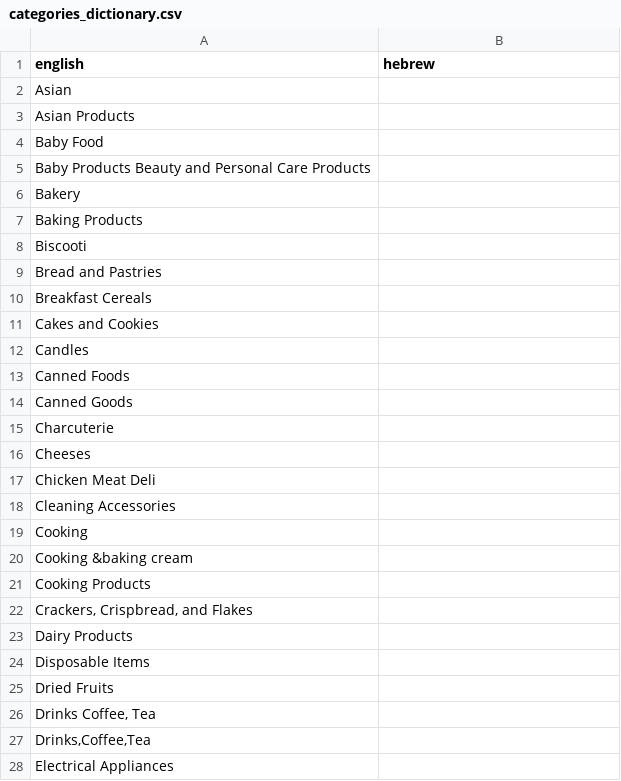
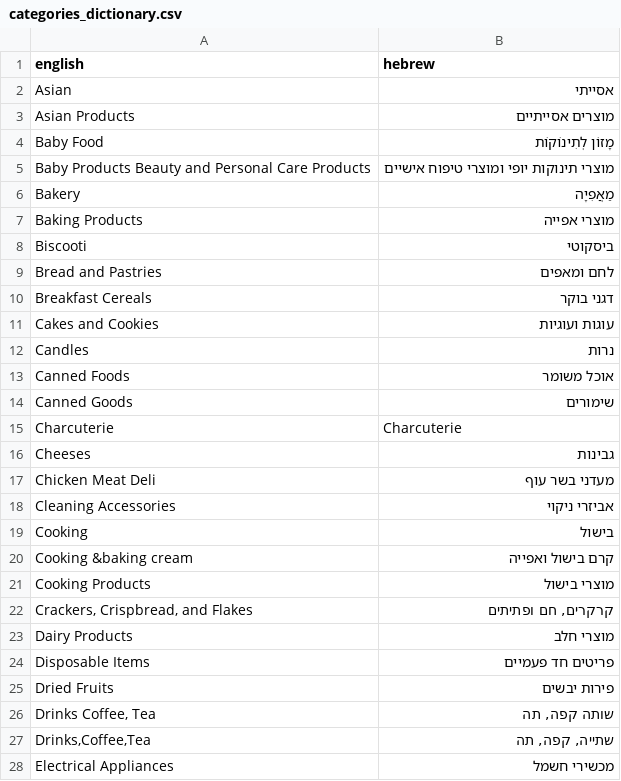
Before and after one commit to liorgins/rimon-api, a CSV file: eng-heb-dictionary/categories_dictionary.csv, drawn as a sheet; only a part is shown; the diff covers the shown part only.

```diff
--- a/eng-heb-dictionary/categories_dictionary.csv
+++ b/eng-heb-dictionary/categories_dictionary.csv
@@ -1,28 +1,28 @@
 english,hebrew
-Asian,
-Asian Products,
-Baby Food,
-Baby Products Beauty and Personal Care Products,
-Bakery,
-Baking Products,
-Biscooti,
-Bread and Pastries,
-Breakfast Cereals,
-Cakes and Cookies,
-Candles,
-Canned Foods,
-Canned Goods,
-Charcuterie,
-Cheeses,
-Chicken Meat Deli,
-Cleaning Accessories,
-Cooking,
-Cooking &baking cream,
-Cooking Products,
-"Crackers, Crispbread, and Flakes",
-Dairy Products,
-Disposable Items,
-Dried Fruits,
-"Drinks Coffee, Tea",
-"Drinks,Coffee,Tea",
-Electrical Appliances,
+Asian,אסייתי
+Asian Products,מוצרים אסייתיים
+Baby Food,מָזוֹן לְתִינוֹקוֹת
+Baby Products Beauty and Personal Care Products,מוצרי תינוקות יופי ומוצרי טיפוח אישיים
+Bakery,מַאֲפִיָה
+Baking Products,מוצרי אפייה
+Biscooti,ביסקוטי
+Bread and Pastries,לחם ומאפים
+Breakfast Cereals,דגני בוקר
+Cakes and Cookies,עוגות ועוגיות
+Candles,נרות
+Canned Foods,אוכל משומר
+Canned Goods,שימורים
+Charcuterie,Charcuterie
+Cheeses,גבינות
+Chicken Meat Deli,מעדני בשר עוף
+Cleaning Accessories,אביזרי ניקוי
+Cooking,בישול
+Cooking &baking cream,קרם בישול ואפייה
+Cooking Products,מוצרי בישול
+"Crackers, Crispbread, and Flakes","קרקרים, חם ופתיתים"
+Dairy Products,מוצרי חלב
+Disposable Items,פריטים חד פעמיים
+Dried Fruits,פירות יבשים
+"Drinks Coffee, Tea","שותה קפה, תה"
+"Drinks,Coffee,Tea","שתייה, קפה, תה"
+Electrical Appliances,מכשירי חשמל
```
Also changed, not shown: 2 added rows, 1 removed row and 28 edited cells elsewhere in this file, eng-heb-dictionary/categories_hierarchy_dictionary.csv, 4 other files.
